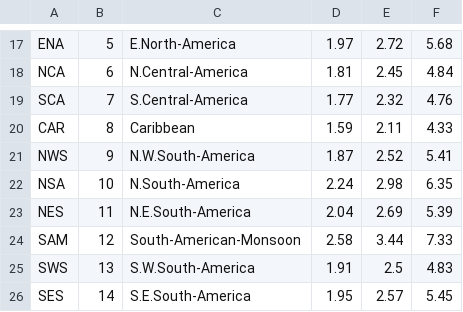
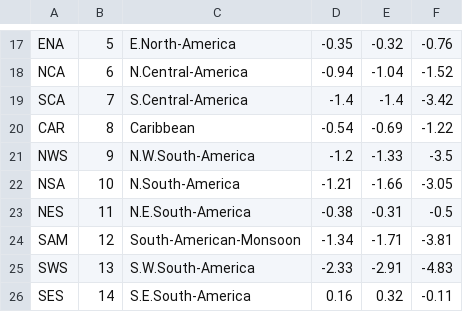
Before and after one commit to mathause/cmip_indices_regional, a CSV file: indices/csv/cmip_indices_regional_SM_total.csv, drawn as a sheet; only a part is shown, gaps mark what is left out; the diff covers the shown part only; the diff names each change by its address in the sheet, - before the commit and + after, or states it on an @@ line.

```diff
--- a/indices/csv/cmip_indices_regional_SM_total.csv
+++ b/indices/csv/cmip_indices_regional_SM_total.csv
-D17: 1.97
+D17: -0.35
-E17: 2.72
+E17: -0.32
-F17: 5.68
+F17: -0.76
-D18: 1.81
+D18: -0.94
-E18: 2.45
+E18: -1.04
-F18: 4.84
+F18: -1.52
-D19: 1.77
+D19: -1.4
-E19: 2.32
+E19: -1.4
-F19: 4.76
+F19: -3.42
-D20: 1.59
+D20: -0.54
-E20: 2.11
+E20: -0.69
-F20: 4.33
+F20: -1.22
-D21: 1.87
+D21: -1.2
-E21: 2.52
+E21: -1.33
-F21: 5.41
+F21: -3.5
-D22: 2.24
+D22: -1.21
-E22: 2.98
+E22: -1.66
-F22: 6.35
+F22: -3.05
-D23: 2.04
+D23: -0.38
-E23: 2.69
+E23: -0.31
-F23: 5.39
+F23: -0.5
-D24: 2.58
+D24: -1.34
-E24: 3.44
+E24: -1.71
-F24: 7.33
+F24: -3.81
-D25: 1.91
+D25: -2.33
-E25: 2.5
+E25: -2.91
-F25: 4.83
+F25: -4.83
-D26: 1.95
+D26: 0.16
-E26: 2.57
+E26: 0.32
-F26: 5.45
+F26: -0.11
```
Also changed, not shown: 123 edited cells elsewhere in this file, indices/csv/cmip_indices_regional_CDD.csv, indices/csv/cmip_indices_regional_SM_top.csv, 3 other files.
